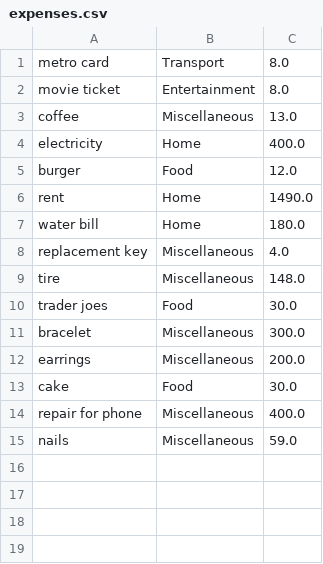
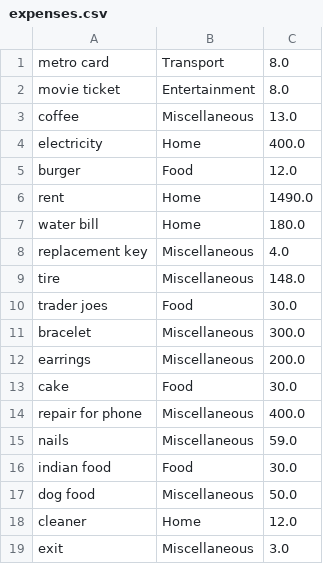
Before and after one commit to ramyyyroz/RR_PythonClass, a CSV file: expense_project/expenses.csv, drawn as a sheet; the diff names each change by its address in the sheet, - before the commit and + after, or states it on an @@ line.

```diff
--- a/expense_project/expenses.csv
+++ b/expense_project/expenses.csv
+row 16: indian food | Food | 30.0
+row 17: dog food | Miscellaneous | 50.0
+row 18: cleaner | Home | 12.0
+row 19: exit | Miscellaneous | 3.0
```
Also changed, not shown: 3 other files.
